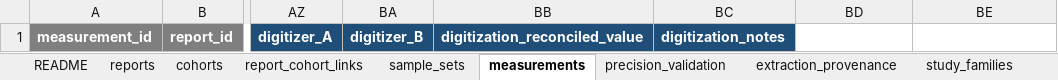
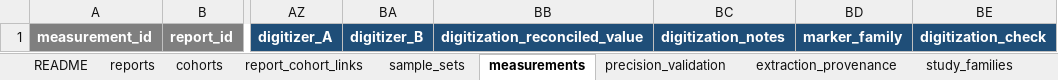
Before and after one commit to BrewSSS/open-window-precision-biomarkers-scoping-review, an Excel workbook: templates_xlsx/extraction_workbook_A.xlsx, sheet measurements, drawn as a sheet; only a part is shown, gaps mark what is left out; values as stored, in another font and other column widths than the file's, no borders; the diff names each change by its address in the sheet, - before the commit and + after, or states it on an @@ line.

```diff
--- a/templates_xlsx/extraction_workbook_A.xlsx (sheet measurements)
+++ b/templates_xlsx/extraction_workbook_A.xlsx (sheet measurements)
-BD1: (empty)
+BD1: marker_family
-BD1:BE1 fill: none
+BD1:BE1 fill: #1F4E78
-BE1: (empty)
+BE1: digitization_check
```
Also changed, not shown: sheet data_dictionary, sheet codes, sheet README, sheet reports, sheet sample_sets, sheet cohorts, 1 more sheet, templates_xlsx/appraisal_workbook.xlsx, templates_xlsx/extraction_workbook.xlsx, 14 other files.
